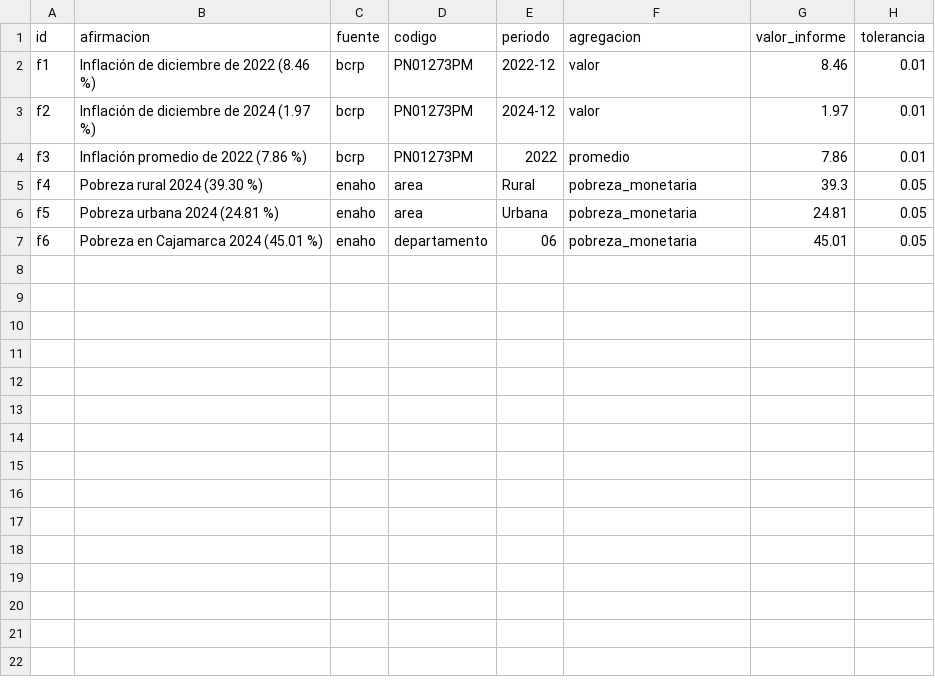
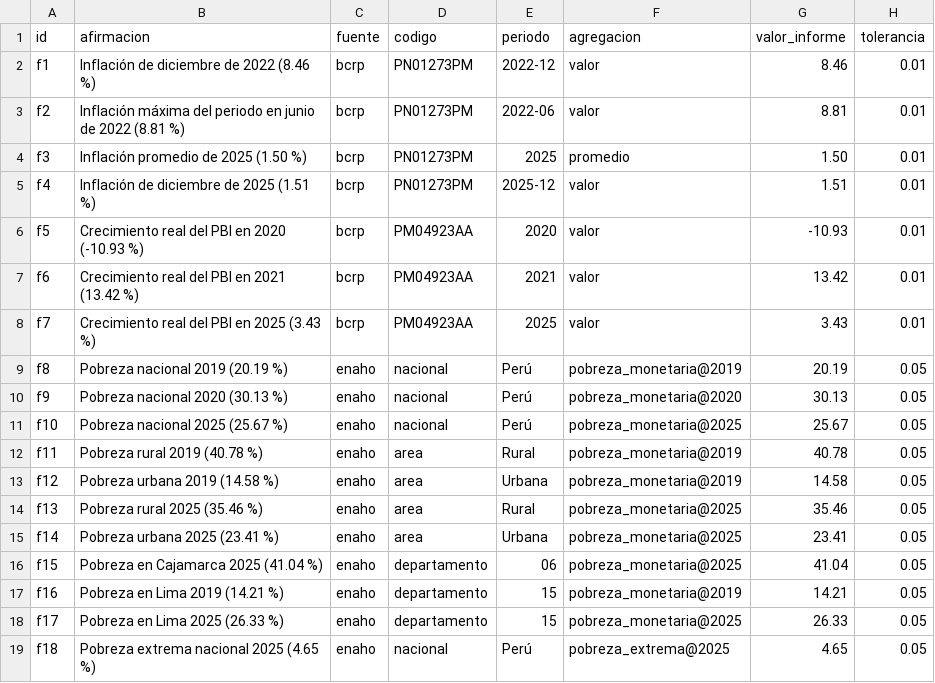
Before and after one commit to av-gomez/tarea_4, a CSV file: informes/afirmaciones.csv, drawn as a sheet.

```diff
--- a/informes/afirmaciones.csv
+++ b/informes/afirmaciones.csv
@@ -2,6 +2,18 @@ id,afirmacion,fuente,codigo,periodo,agregacion,valor_informe,tolerancia
 f1,Inflación de diciembre de 2022 (8.46 %),bcrp,PN01273PM,2022-12,valor,8.46,0.01
-f2,Inflación de diciembre de 2024 (1.97 %),bcrp,PN01273PM,2024-12,valor,1.97,0.01
-f3,Inflación promedio de 2022 (7.86 %),bcrp,PN01273PM,2022,promedio,7.86,0.01
-f4,Pobreza rural 2024 (39.30 %),enaho,area,Rural,pobreza_monetaria,39.3,0.05
-f5,Pobreza urbana 2024 (24.81 %),enaho,area,Urbana,pobreza_monetaria,24.81,0.05
-f6,Pobreza en Cajamarca 2024 (45.01 %),enaho,departamento,06,pobreza_monetaria,45.01,0.05
+f2,Inflación máxima del periodo en junio de 2022 (8.81 %),bcrp,PN01273PM,2022-06,valor,8.81,0.01
+f3,Inflación promedio de 2025 (1.50 %),bcrp,PN01273PM,2025,promedio,1.50,0.01
+f4,Inflación de diciembre de 2025 (1.51 %),bcrp,PN01273PM,2025-12,valor,1.51,0.01
+f5,Crecimiento real del PBI en 2020 (-10.93 %),bcrp,PM04923AA,2020,valor,-10.93,0.01
+f6,Crecimiento real del PBI en 2021 (13.42 %),bcrp,PM04923AA,2021,valor,13.42,0.01
+f7,Crecimiento real del PBI en 2025 (3.43 %),bcrp,PM04923AA,2025,valor,3.43,0.01
+f8,Pobreza nacional 2019 (20.19 %),enaho,nacional,Perú,pobreza_monetaria@2019,20.19,0.05
+f9,Pobreza nacional 2020 (30.13 %),enaho,nacional,Perú,pobreza_monetaria@2020,30.13,0.05
+f10,Pobreza nacional 2025 (25.67 %),enaho,nacional,Perú,pobreza_monetaria@2025,25.67,0.05
+f11,Pobreza rural 2019 (40.78 %),enaho,area,Rural,pobreza_monetaria@2019,40.78,0.05
+f12,Pobreza urbana 2019 (14.58 %),enaho,area,Urbana,pobreza_monetaria@2019,14.58,0.05
+f13,Pobreza rural 2025 (35.46 %),enaho,area,Rural,pobreza_monetaria@2025,35.46,0.05
+f14,Pobreza urbana 2025 (23.41 %),enaho,area,Urbana,pobreza_monetaria@2025,23.41,0.05
+f15,Pobreza en Cajamarca 2025 (41.04 %),enaho,departamento,06,pobreza_monetaria@2025,41.04,0.05
+f16,Pobreza en Lima 2019 (14.21 %),enaho,departamento,15,pobreza_monetaria@2019,14.21,0.05
+f17,Pobreza en Lima 2025 (26.33 %),enaho,departamento,15,pobreza_monetaria@2025,26.33,0.05
+f18,Pobreza extrema nacional 2025 (4.65 %),enaho,nacional,Perú,pobreza_extrema@2025,4.65,0.05
```
Also changed, not shown: informes/verificacion.csv, 34 other files.
